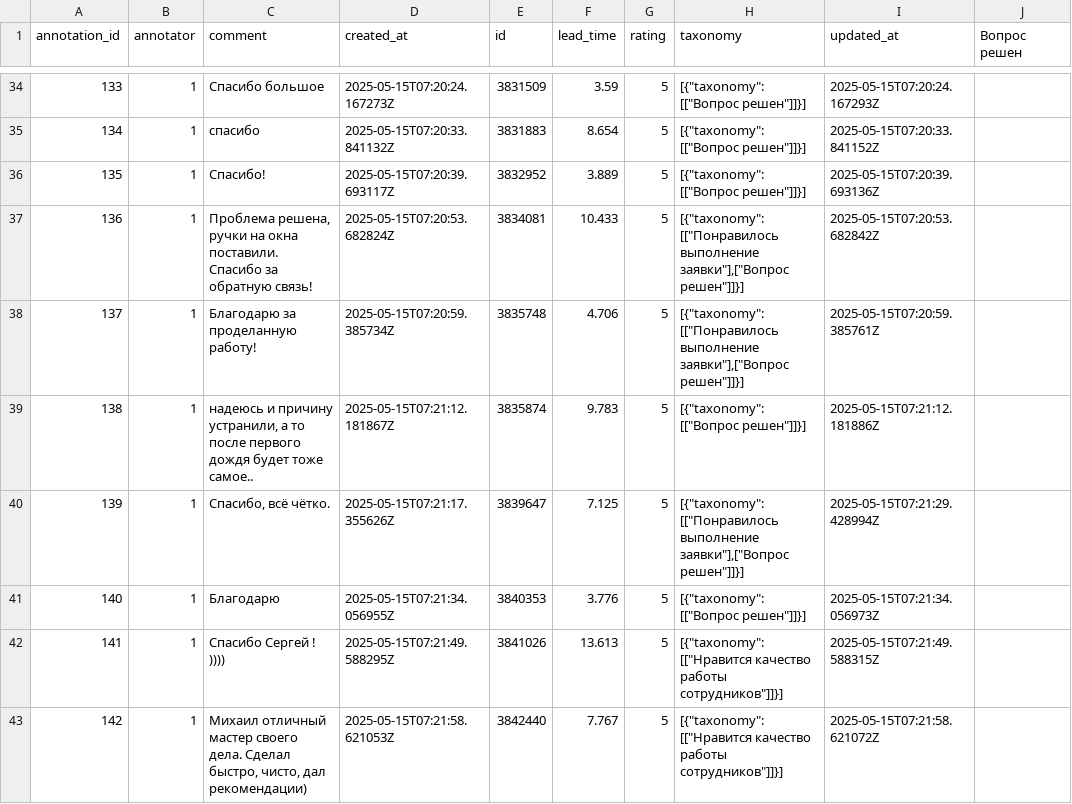
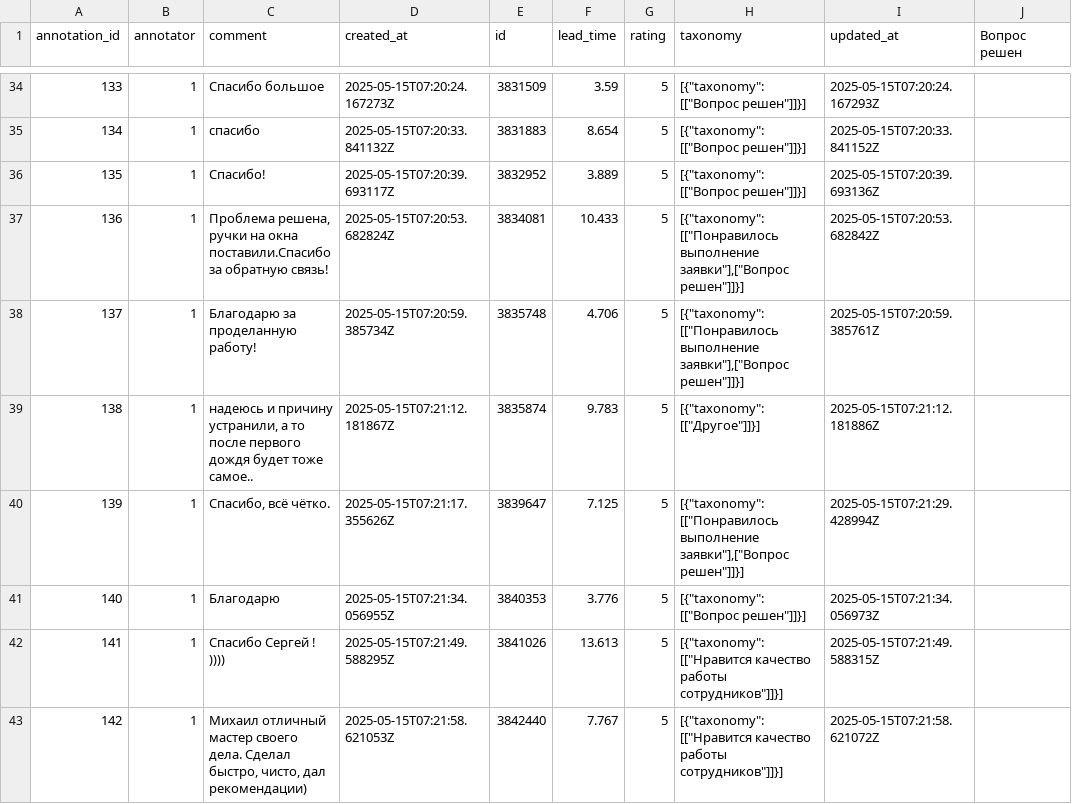
Before and after one commit to MorriAlex/ManagingAssistant, a CSV file: Comments_update.csv, drawn as a sheet; only a part is shown, gaps mark what is left out; ↵ is a line break in a cell; the diff covers the shown part only; the diff names each change by its address in the sheet, - before the commit and + after, or states it on an @@ line.

```diff
--- a/Comments_update.csv
+++ b/Comments_update.csv
-C37 (comment): …на окна поставили. ↵ Спасибо за обратную…
+C37 (comment): …на окна поставили.Спасибо за обратную…
-H39 (taxonomy): [{"taxonomy":[["Вопрос решен"]]}]
+H39 (taxonomy): [{"taxonomy":[["Другое"]]}]
```
Also changed, not shown: 62 edited cells elsewhere in this file, 4 other files.
